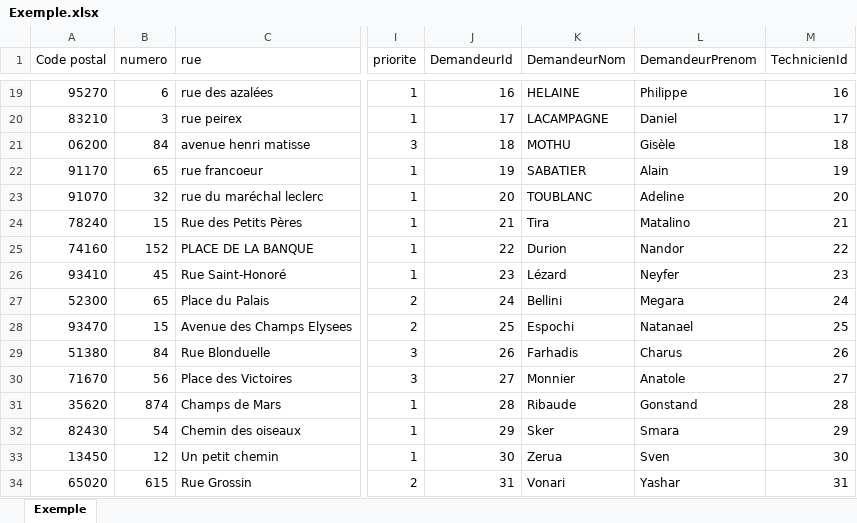
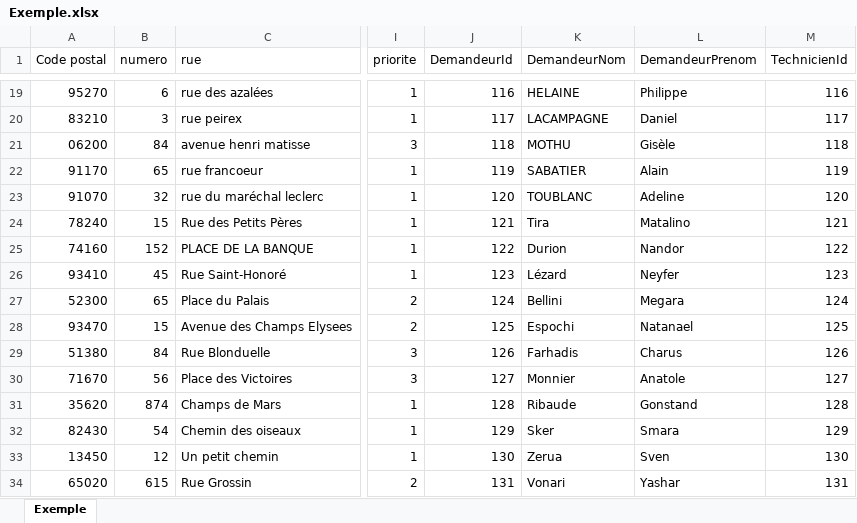
Before and after one commit to philcl/genieLogiciel, an Excel workbook: Python_Jules/Exemple.xlsx, sheet Exemple, drawn as a sheet; only a part is shown, gaps mark what is left out; values as stored, in another font and other column widths than the file's, no borders; the diff covers the shown part only; the diff names each change by its address in the sheet, - before the commit and + after, or states it on an @@ line.

Commit message:
Update Exemple.xlsx

```diff
--- a/Python_Jules/Exemple.xlsx (sheet Exemple)
+++ b/Python_Jules/Exemple.xlsx (sheet Exemple)
-J19 (DemandeurId): 16
+J19 (DemandeurId): 116
-M19 (TechnicienId): 16
+M19 (TechnicienId): 116
-J20 (DemandeurId): 17
+J20 (DemandeurId): 117
-M20 (TechnicienId): 17
+M20 (TechnicienId): 117
-J21 (DemandeurId): 18
+J21 (DemandeurId): 118
-M21 (TechnicienId): 18
+M21 (TechnicienId): 118
-J22 (DemandeurId): 19
+J22 (DemandeurId): 119
-M22 (TechnicienId): 19
+M22 (TechnicienId): 119
-J23 (DemandeurId): 20
+J23 (DemandeurId): 120
-M23 (TechnicienId): 20
+M23 (TechnicienId): 120
-J24 (DemandeurId): 21
+J24 (DemandeurId): 121
-M24 (TechnicienId): 21
+M24 (TechnicienId): 121
-J25 (DemandeurId): 22
+J25 (DemandeurId): 122
-M25 (TechnicienId): 22
+M25 (TechnicienId): 122
-J26 (DemandeurId): 23
+J26 (DemandeurId): 123
-M26 (TechnicienId): 23
+M26 (TechnicienId): 123
-J27 (DemandeurId): 24
+J27 (DemandeurId): 124
-M27 (TechnicienId): 24
+M27 (TechnicienId): 124
-J28 (DemandeurId): 25
+J28 (DemandeurId): 125
-M28 (TechnicienId): 25
+M28 (TechnicienId): 125
-J29 (DemandeurId): 26
+J29 (DemandeurId): 126
-M29 (TechnicienId): 26
+M29 (TechnicienId): 126
-J30 (DemandeurId): 27
+J30 (DemandeurId): 127
-M30 (TechnicienId): 27
+M30 (TechnicienId): 127
-J31 (DemandeurId): 28
+J31 (DemandeurId): 128
-M31 (TechnicienId): 28
+M31 (TechnicienId): 128
-J32 (DemandeurId): 29
+J32 (DemandeurId): 129
-M32 (TechnicienId): 29
+M32 (TechnicienId): 129
-J33 (DemandeurId): 30
+J33 (DemandeurId): 130
-M33 (TechnicienId): 30
+M33 (TechnicienId): 130
-J34 (DemandeurId): 31
+J34 (DemandeurId): 131
-M34 (TechnicienId): 31
+M34 (TechnicienId): 131
```
Also changed, not shown: 52 edited cells elsewhere in this sheet.
